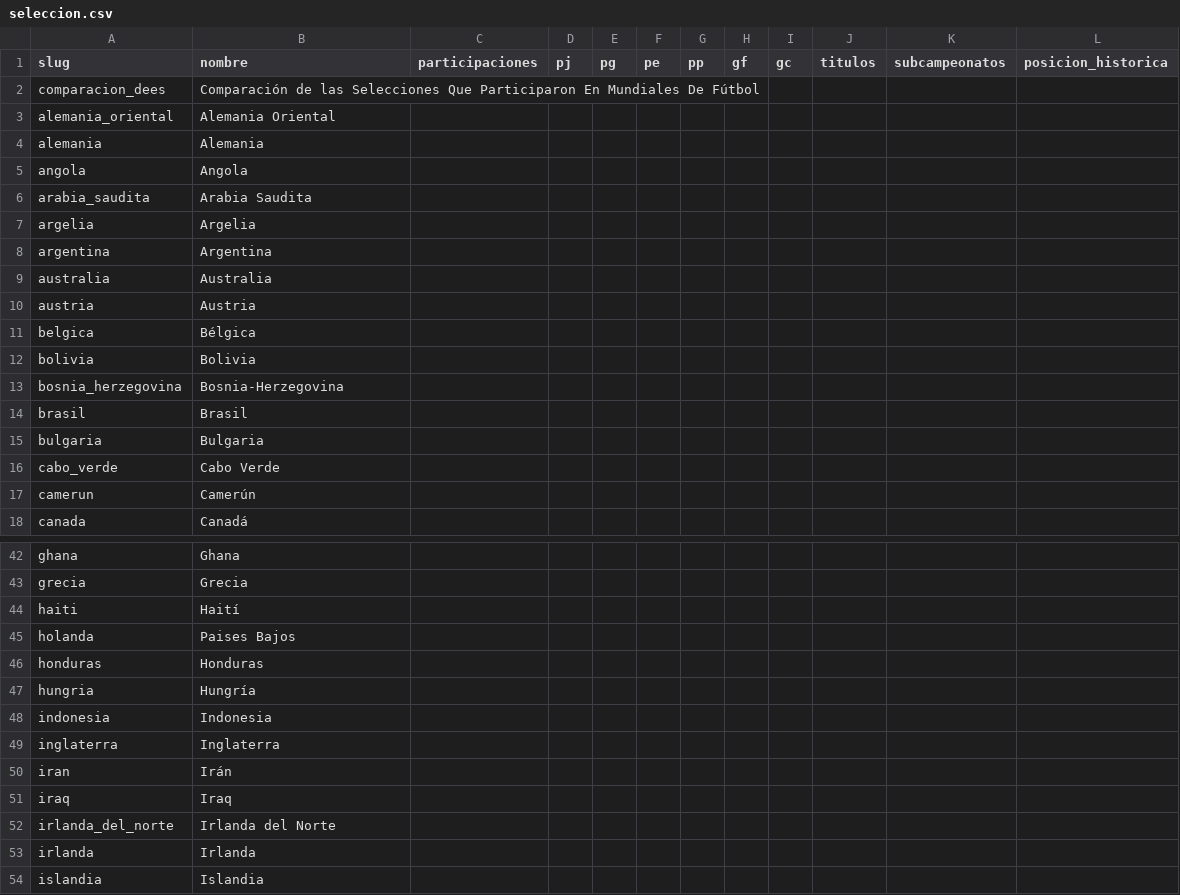
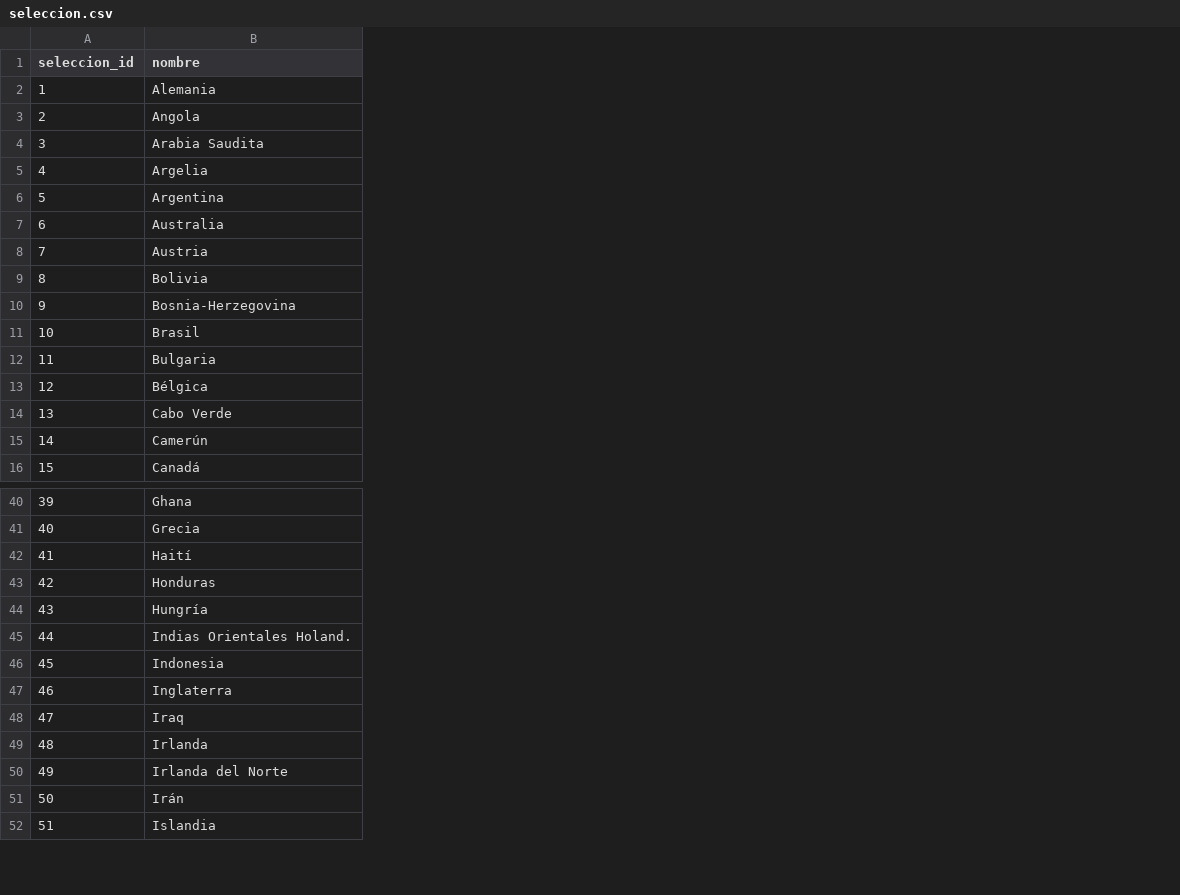
Before and after one commit to Ennero/bases2_proyecto1, a CSV file: datos_normalizados_web/seleccion.csv, drawn as a sheet; only a part is shown, gaps mark what is left out; removed rows and columns are numbered as before the commit, all else as after; the diff covers the shown part only; the diff names each change by its address in the sheet, - before the commit and + after, or states it on an @@ line.

Commit message:
Add normalized CSV files for player and selection awards, identity resolution, and selection aliases
- Created `premio_jugador.csv` to store player awards with year, award type, player ID, and selection ID.
- Created `premio_seleccion.csv` for selection awards with year, award type, and selection ID.
- Added `resolucion_identidad_jugador.csv` for tracking player identity resolution events.
- Introduced `seleccion_alias.csv` to manage historical aliases for national teams.
- Implemented `normalizacion_csv.py` script to handle the normalization process for legacy data files, including player and coach registries, match frames, and event resolutions.

```diff
--- a/datos_normalizados_web/seleccion.csv
+++ b/datos_normalizados_web/seleccion.csv
-column A (slug), rows 4-10: alemania | angola | arabia_saudita | argelia | argentina | australia | austria; rows 12-18: bolivia | bosnia_herzegovina | brasil | bulgaria | cabo_verde | camerun | canada; rows 42-44: ghana | grecia | haiti; rows 46-50: honduras | hungria | indonesia | inglaterra | iran; row 54: islandia
+column A (seleccion_id), rows 2-12: 1 | 2 | 3 | 4 | 5 | 6 | 7 | 8 | 9 | 10 | 11; rows 14-16: 13 | 14 | 15; rows 40-44: 39 | 40 | 41 | 42 | 43; rows 46-47: 45 | 46; rows 51-52: 50 | 51
-column C (participaciones), empty
-column D (pj), empty
-column E (pg), empty
-column F (pe), empty
-column G (pp), empty
-column H (gf), empty
-column I (gc), empty
-column J (titulos), empty
-column K (subcampeonatos), empty
-column L (posicion_historica), empty
-row 2: comparacion_dees | Comparación de las Selecciones Que Participaron En Mundiales De Fútbol
-row 3: alemania_oriental | Alemania Oriental
@@ row 11 moved to row 13: 12 @@
@@ row 45 moved to row 122: 121 @@
+row 45: 44 | Indias Orientales Holand.
@@ row 51 moved to row 48: 47 @@
@@ row 53 moved to row 49: 48 @@
@@ row 52 moved to row 50: 49 @@
```
Also changed, not shown: 60 added rows and 2 moved rows elsewhere in this file, datos_normalizados_local/grupo.csv, datos_normalizados_local/mundial.csv, 44 other files.
